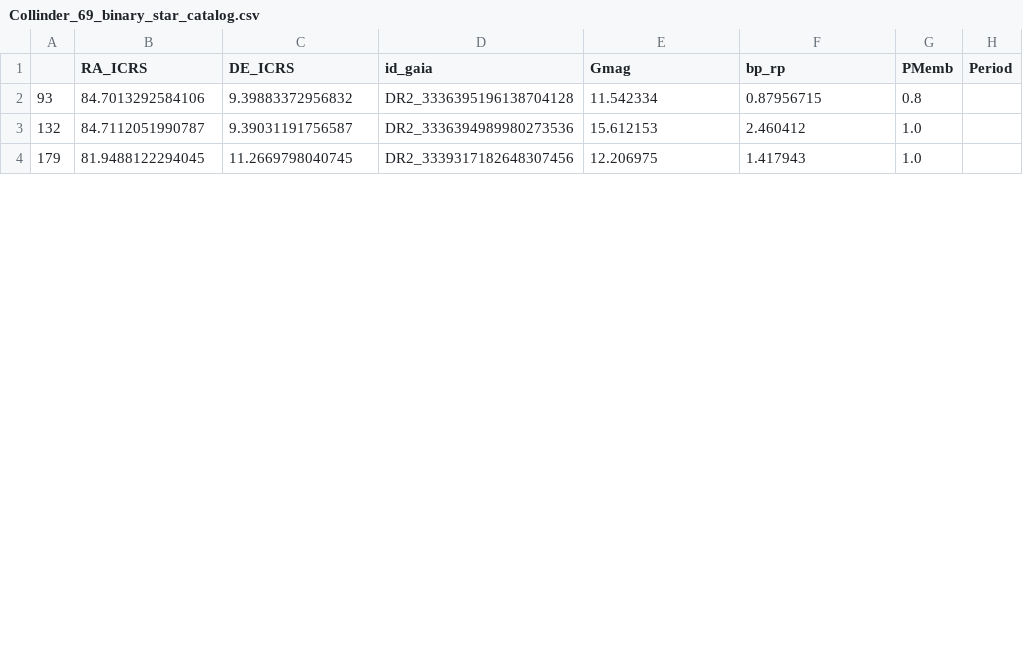
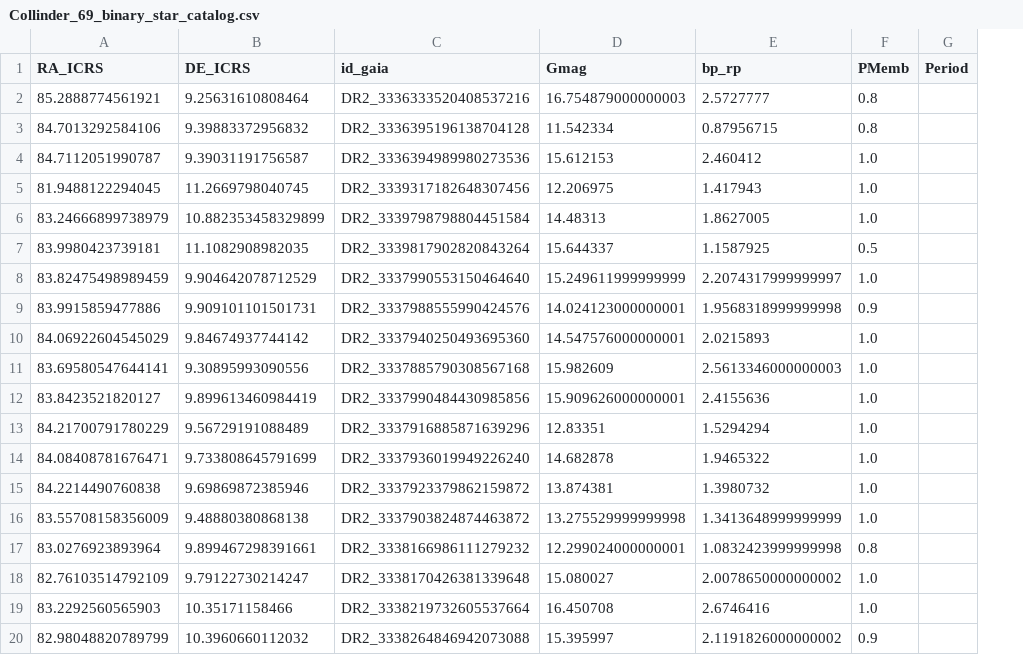
Before and after one commit to dinilbose/tessipack, a CSV file: examples/Collinder_69/Collinder_69_binary_star_catalog.csv, drawn as a sheet; only a part is shown; removed rows and columns are numbered as before the commit, all else as after; the diff covers the shown part only; the diff names each change by its address in the sheet, - before the commit and + after, or states it on an @@ line.

Commit message:
Adding Catalogs

```diff
--- a/examples/Collinder_69/Collinder_69_binary_star_catalog.csv
+++ b/examples/Collinder_69/Collinder_69_binary_star_catalog.csv
-column A, rows 2-4: 93 | 132 | 179
+row 2: 85.2888774561921 | 9.25631610808464 | DR2_3336333520408537216 | 16.754879000000003 | 2.5727777 | 0.8
+row 6: 83.24666899738979 | 10.882353458329899 | DR2_3339798798804451584 | 14.48313 | 1.8627005 | 1.0
+row 7: 83.9980423739181 | 11.1082908982035 | DR2_3339817902820843264 | 15.644337 | 1.1587925 | 0.5
+row 8: 83.82475498989459 | 9.904642078712529 | DR2_3337990553150464640 | 15.249611999999999 | 2.2074317999999997 | 1.0
+row 9: 83.9915859477886 | 9.909101101501731 | DR2_3337988555990424576 | 14.024123000000001 | 1.9568318999999998 | 0.9
+row 10: 84.06922604545029 | 9.84674937744142 | DR2_3337940250493695360 | 14.547576000000001 | 2.0215893 | 1.0
+row 11: 83.69580547644141 | 9.30895993090556 | DR2_3337885790308567168 | 15.982609 | 2.5613346000000003 | 1.0
+row 12: 83.8423521820127 | 9.899613460984419 | DR2_3337990484430985856 | 15.909626000000001 | 2.4155636 | 1.0
+row 13: 84.21700791780229 | 9.56729191088489 | DR2_3337916885871639296 | 12.83351 | 1.5294294 | 1.0
+row 14: 84.08408781676471 | 9.733808645791699 | DR2_3337936019949226240 | 14.682878 | 1.9465322 | 1.0
+row 15: 84.2214490760838 | 9.69869872385946 | DR2_3337923379862159872 | 13.874381 | 1.3980732 | 1.0
+row 16: 83.55708158356009 | 9.48880380868138 | DR2_3337903824874463872 | 13.275529999999998 | 1.3413648999999999 | 1.0
+row 17: 83.0276923893964 | 9.899467298391661 | DR2_3338166986111279232 | 12.299024000000001 | 1.0832423999999998 | 0.8
+row 18: 82.76103514792109 | 9.79122730214247 | DR2_3338170426381339648 | 15.080027 | 2.0078650000000002 | 1.0
+row 19: 83.2292560565903 | 10.35171158466 | DR2_3338219732605537664 | 16.450708 | 2.6746416 | 1.0
+row 20: 82.98048820789799 | 10.3960660112032 | DR2_3338264846942073088 | 15.395997 | 2.1191826000000002 | 0.9
```
Also changed, not shown: 9 added rows elsewhere in this file, examples/Collinder_69/Collinder_69_variable_star_catalog.csv, 1 other file.
